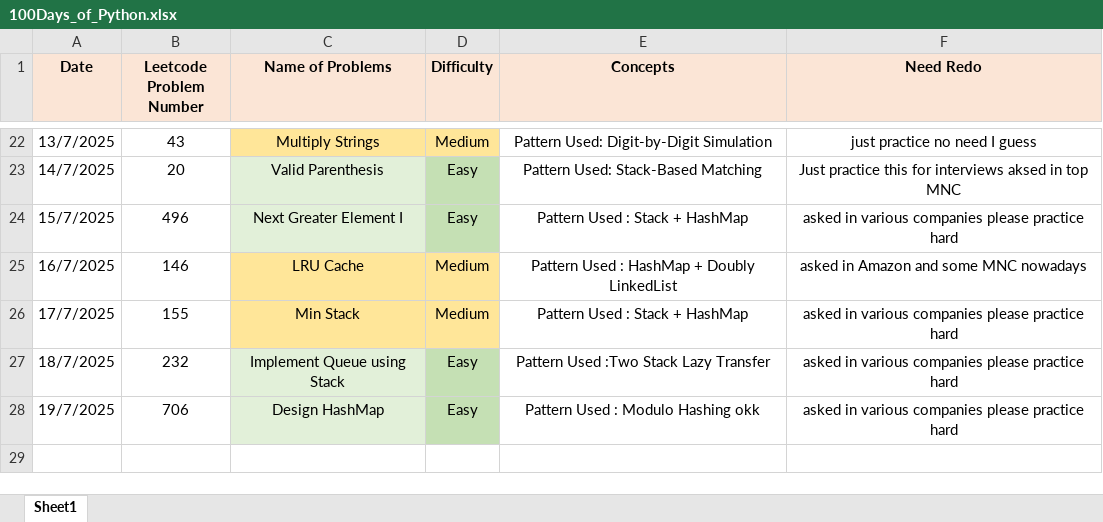
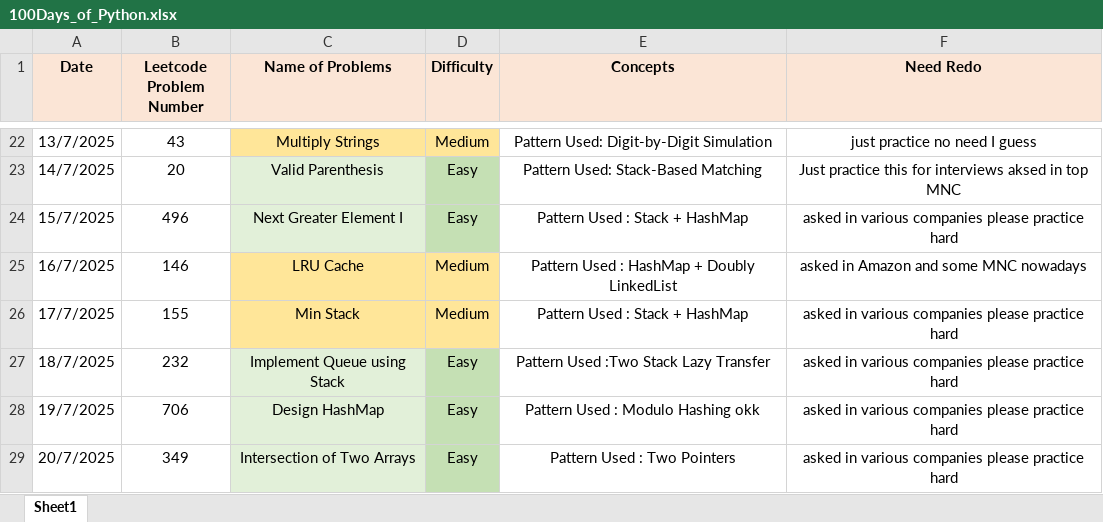
Before and after one commit to ayushlingayat/Python_100DaysofCode, an Excel workbook: 100Days_of_Python.xlsx, sheet Sheet1, drawn as a sheet; only a part is shown, gaps mark what is left out; values as stored, in another font and other column widths than the file's, no borders; the diff names each change by its address in the sheet, - before the commit and + after, or states it on an @@ line.

Commit message:
100DaysofPython

```diff
--- a/100Days_of_Python.xlsx (sheet Sheet1)
+++ b/100Days_of_Python.xlsx (sheet Sheet1)
+row 29: 20/7/2025 | 349 | Intersection of Two Arrays | Easy | Pattern Used : Two Pointers | asked in various companies please practice hard
```
Also changed, not shown: 1 other file.
